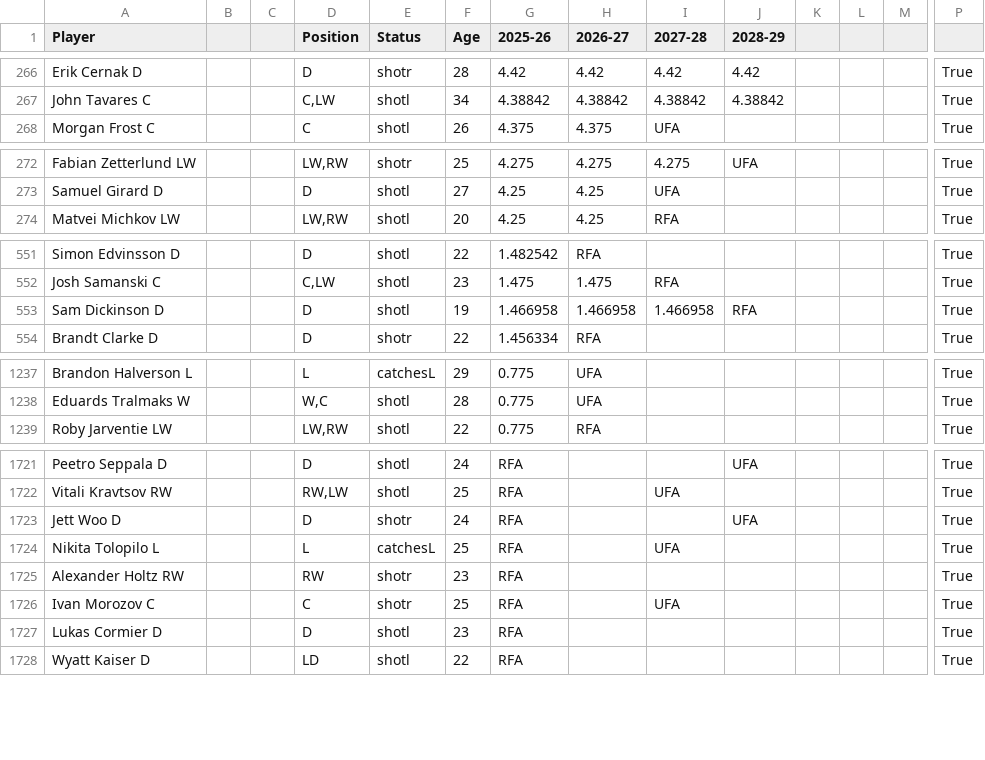
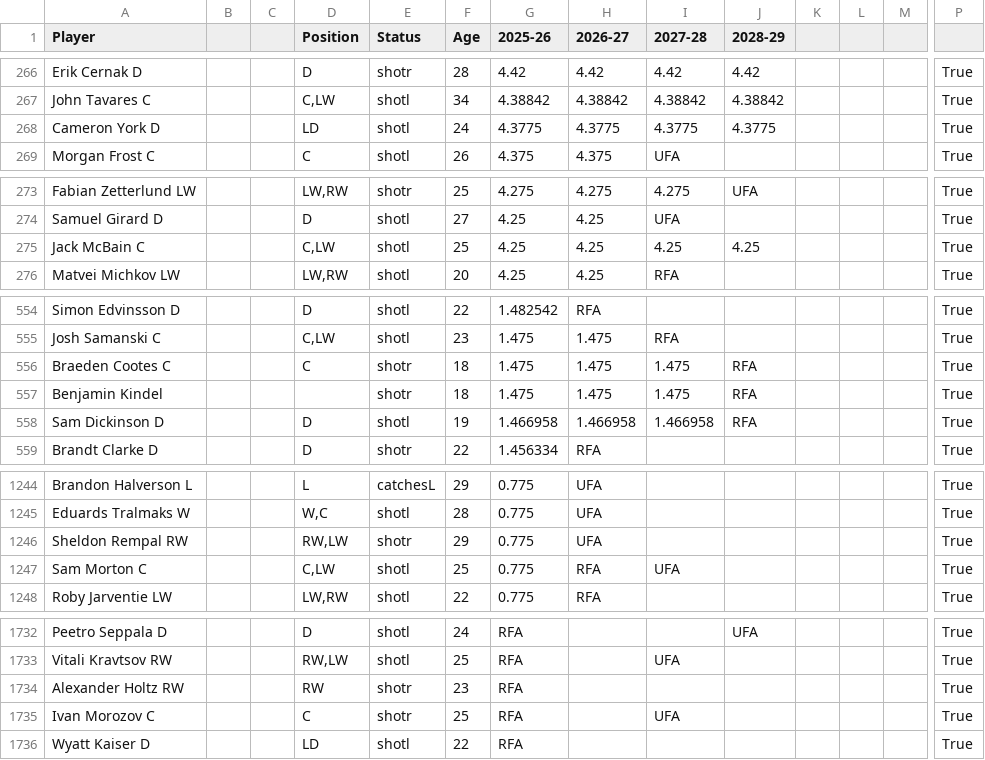
Before and after one commit to kww271/qBneK36JpdQetizHcQM7DMrCSz, a CSV file: caphits.csv, drawn as a sheet; only a part is shown, gaps mark what is left out; removed rows and columns are numbered as before the commit, all else as after; rows hold the shown columns only; the diff covers the shown part only; the diff names each change by its address in the sheet, - before the commit and + after, or states it on an @@ line.

Commit message:
Updated July 09, 2025 at 20:05

```diff
--- a/caphits.csv
+++ b/caphits.csv
+row 268: Cameron York D |  |  | LD | shotl | 24 | 4.3775 | 4.3775 | 4.3775 | 4.3775 |  |  |  | True
+row 275: Jack McBain C |  |  | C,LW | shotl | 25 | 4.25 | 4.25 | 4.25 | 4.25 |  |  |  | True
+row 556: Braeden Cootes C |  |  | C | shotr | 18 | 1.475 | 1.475 | 1.475 | RFA |  |  |  | True
+row 557: Benjamin Kindel |  |  |  | shotr | 18 | 1.475 | 1.475 | 1.475 | RFA |  |  |  | True
+row 1246: Sheldon Rempal RW |  |  | RW,LW | shotr | 29 | 0.775 | UFA |  |  |  |  |  | True
+row 1247: Sam Morton C |  |  | C,LW | shotl | 25 | 0.775 | RFA | UFA |  |  |  |  | True
-row 1723: Jett Woo D |  |  | D | shotr | 24 | RFA |  |  | UFA |  |  |  | True
-row 1724: Nikita Tolopilo L |  |  | L | catchesL | 25 | RFA |  | UFA |  |  |  |  | True
-row 1727: Lukas Cormier D |  |  | D | shotl | 23 | RFA |  |  |  |  |  |  | True
```
Also changed, not shown: 6 added rows, 5 removed rows and 11 edited cells elsewhere in this file.
